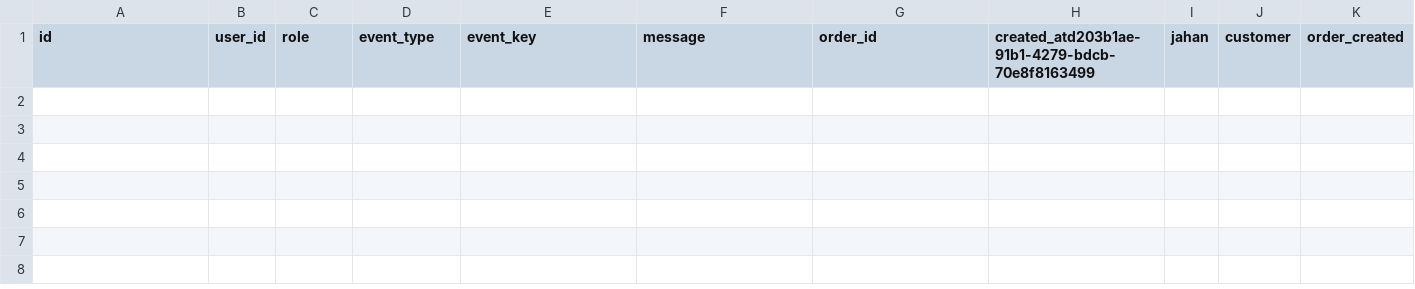
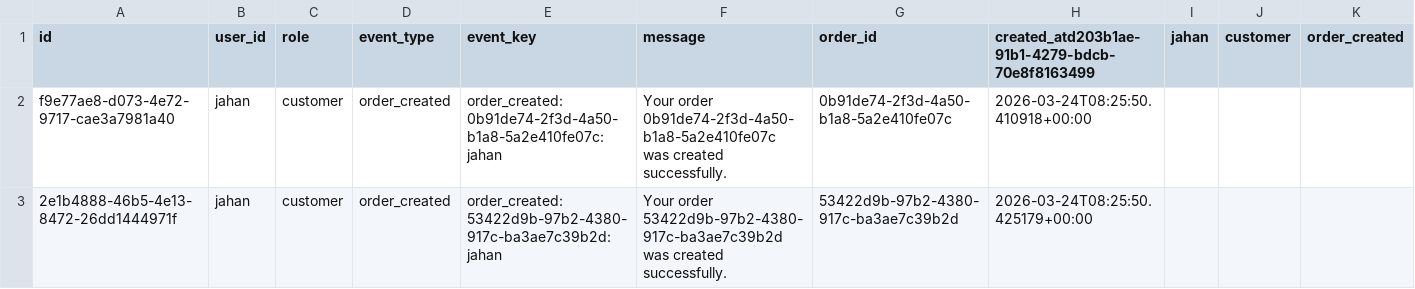
Before and after one commit to shahjahan0011/SKMS, a CSV file: backend/app/storage/data/notifications.csv, drawn as a sheet; only a part is shown; rows hold the shown columns only; the diff names each change by its address in the sheet, - before the commit and + after, or states it on an @@ line.

```diff
--- a/backend/app/storage/data/notifications.csv
+++ b/backend/app/storage/data/notifications.csv
+row 2: f9e77ae8-d073-4e72-9717-cae3a7981a40 | jahan | customer | order_created | order_created:0b91de74-2f3d-4a50-b1a8-5a2e410fe07c:jahan | Your order 0b91de74-2f3d-4a50-b1a8-5a2e410fe07c was created successfully. | 0b91de74-2f3d-4a50-b1a8-5a2e410fe07c | 2026-03-24T08:25:50.410918+00:00
+row 3: 2e1b4888-46b5-4e13-8472-26dd1444971f | jahan | customer | order_created | order_created:53422d9b-97b2-4380-917c-ba3ae7c39b2d:jahan | Your order 53422d9b-97b2-4380-917c-ba3ae7c39b2d was created successfully. | 53422d9b-97b2-4380-917c-ba3ae7c39b2d | 2026-03-24T08:25:50.425179+00:00
```
Also changed, not shown: 2 other files.
